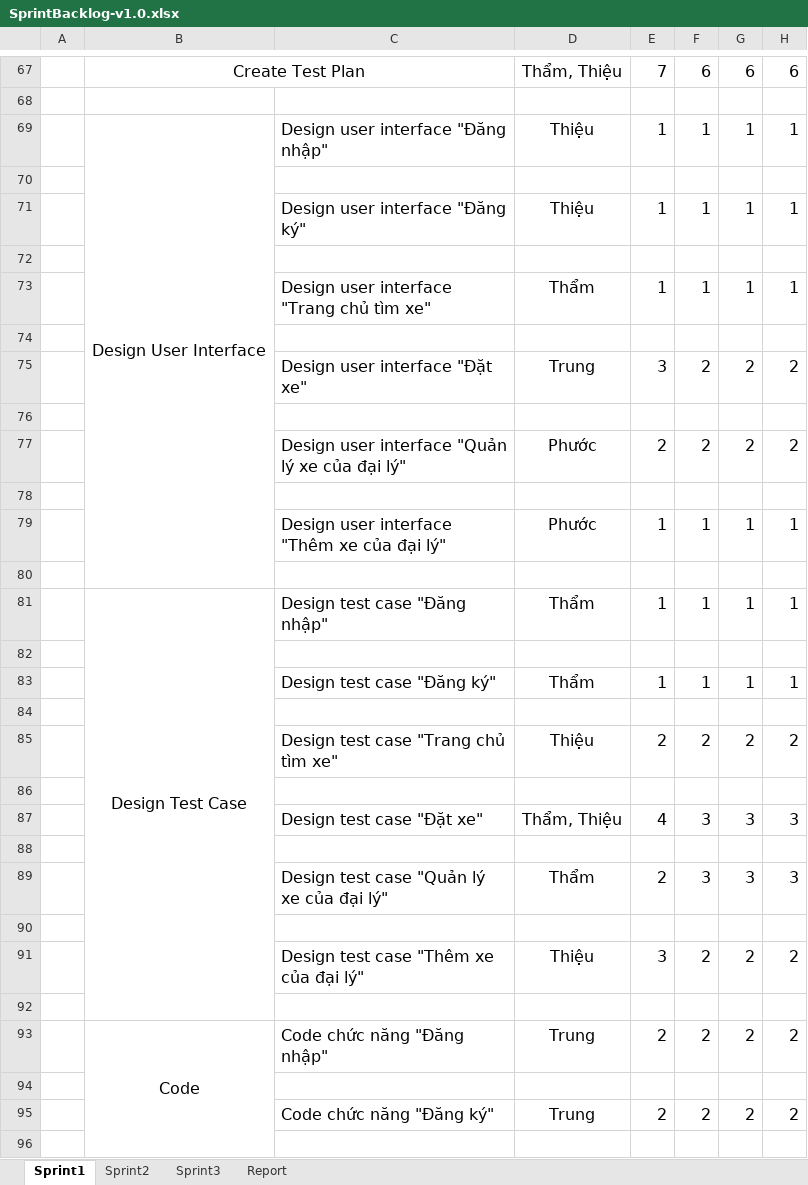
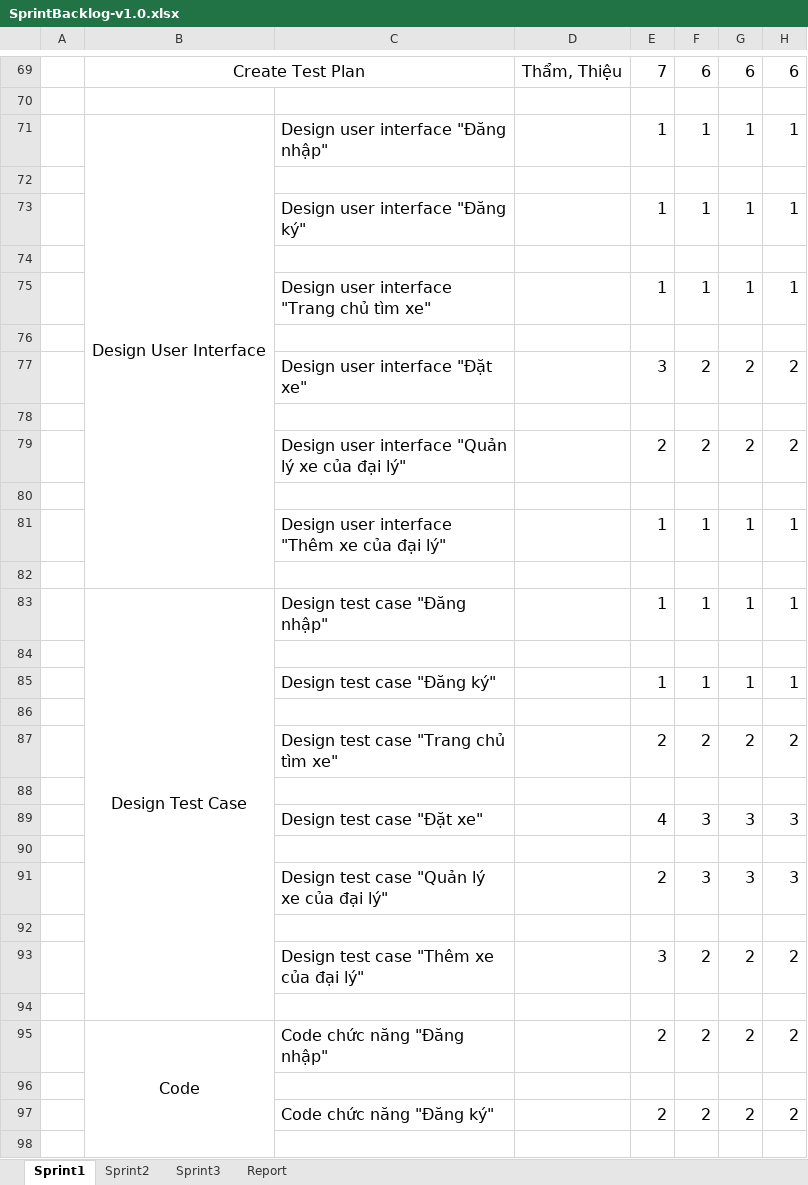
Before and after one commit to Trungri/khoaluantotnghiepDoc, an Excel workbook: 01_KHOA_LUAN_TN_DOCUMENT/5. SPRINT BACKLOG/SprintBacklog-v1.0.xlsx, sheet Sprint1, drawn as a sheet; only a part is shown, gaps mark what is left out; values as stored, in another font and other column widths than the file's, no borders; charts and pictures not drawn; addresses are those after the commit; the diff covers the shown part only; the diff names each change by its address in the sheet, - before the commit and + after, or states it on an @@ line.

```diff
--- a/01_KHOA_LUAN_TN_DOCUMENT/5. SPRINT BACKLOG/SprintBacklog-v1.0.xlsx (sheet Sprint1)
+++ b/01_KHOA_LUAN_TN_DOCUMENT/5. SPRINT BACKLOG/SprintBacklog-v1.0.xlsx (sheet Sprint1)
-D71: Thiệu
+D71: (empty)
-D73: Thiệu
+D73: (empty)
-D75: Thẩm
+D75: (empty)
-D77: Trung
+D77: (empty)
-D79: Phước
+D79: (empty)
-D81: Phước
+D81: (empty)
-D83: Thẩm
+D83: (empty)
-D85: Thẩm
+D85: (empty)
-D87: Thiệu
+D87: (empty)
-D89: Thẩm, Thiệu
+D89: (empty)
-D91: Thẩm
+D91: (empty)
-D93: Thiệu
+D93: (empty)
-D95: Trung
+D95: (empty)
-D97: Trung
+D97: (empty)
```
Also changed, not shown: 7 added rows, 5 removed rows and 88 edited cells elsewhere in this sheet, sheet Report, formulas that keep their value, charts or pictures, 35 other files.
